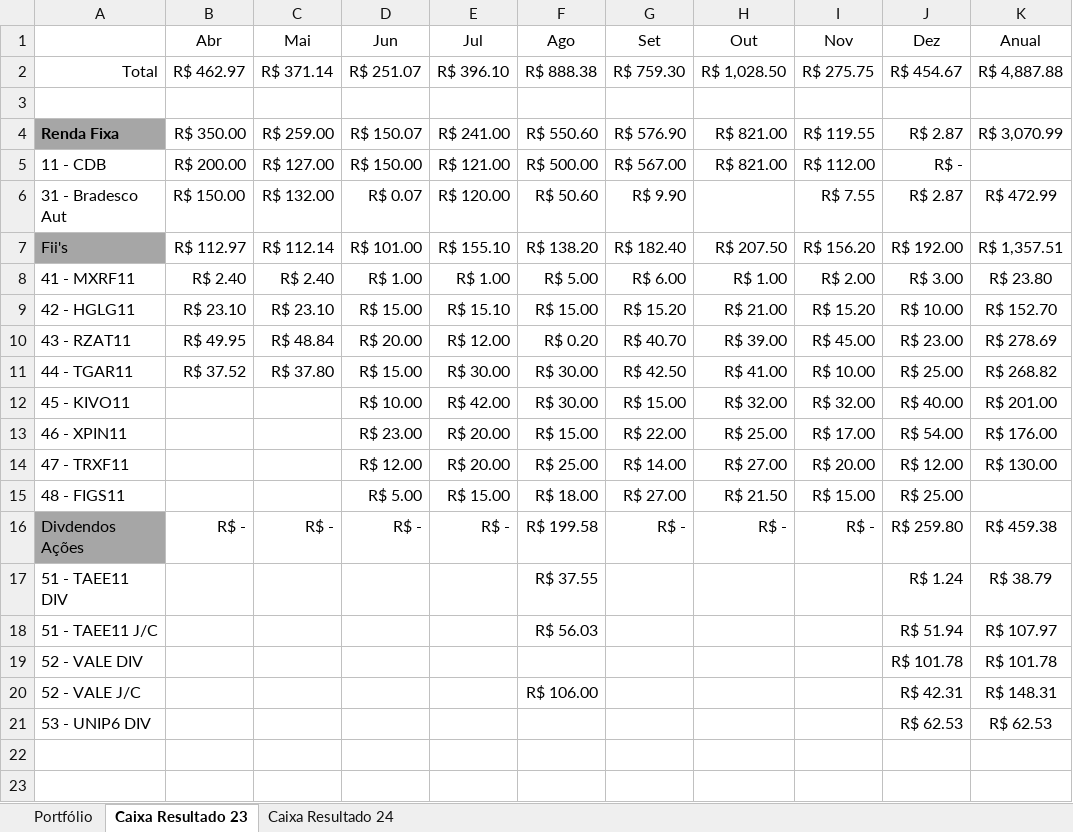
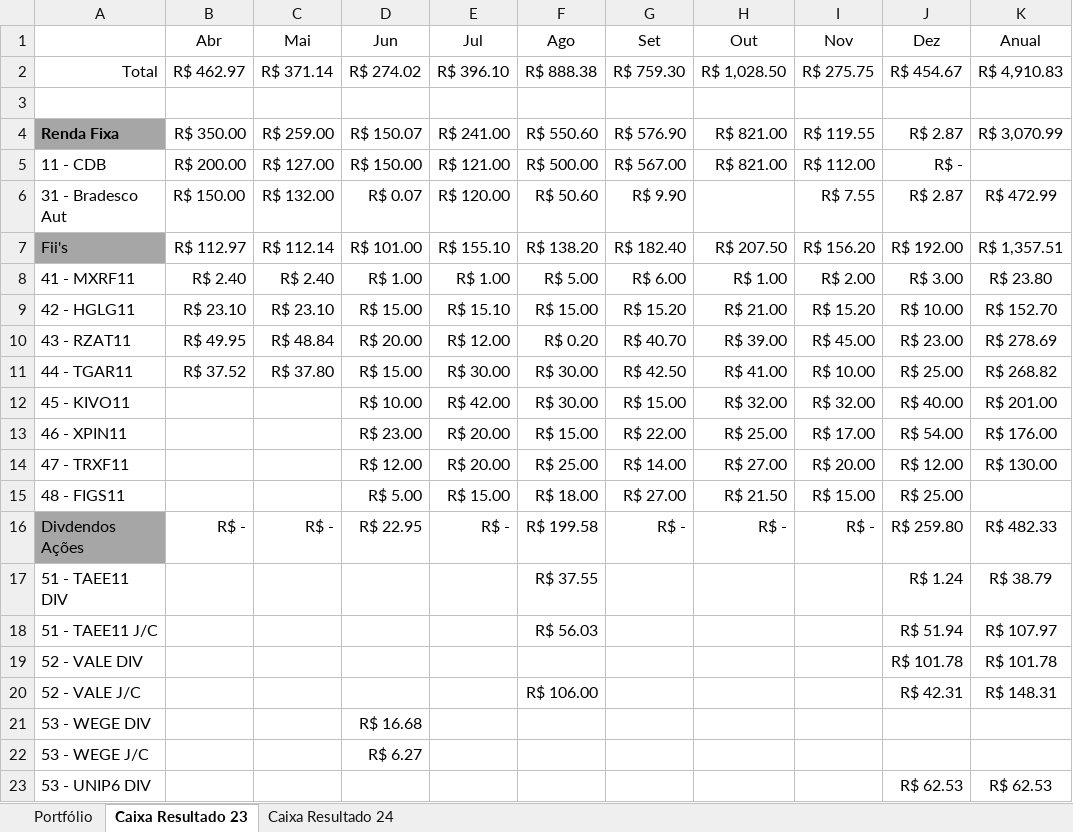
Before and after one commit to altieriplc/Projeto_Cart_Investimentos, an Excel workbook: Dados_Base_Cart_Inv_Realizado - Portf.xlsx, sheet Caixa Resultado 23, drawn as a sheet; values as stored, in another font and other column widths than the file's, no borders; conditional formats not drawn; the diff names each change by its address in the sheet, - before the commit and + after, or states it on an @@ line.

Commit message:
1.4.2 adição linhas

```diff
--- a/Dados_Base_Cart_Inv_Realizado - Portf.xlsx (sheet Caixa Resultado 23)
+++ b/Dados_Base_Cart_Inv_Realizado - Portf.xlsx (sheet Caixa Resultado 23)
-D2 (Jun): R$ 251.07
+D2 (Jun): R$ 274.02
-K2 (Anual): R$ 4,887.88
+K2 (Anual): R$ 4,910.83
-D16 (Jun): R$ -
+D16 (Jun): R$ 22.95
-K16 (Anual): R$ 459.38
+K16 (Anual): R$ 482.33
+row 21: 53 - WEGE DIV |  |  | R$ 16.68
+row 22: 53 - WEGE J/C |  |  | R$ 6.27
```
Also changed, not shown: formulas that keep their value.
